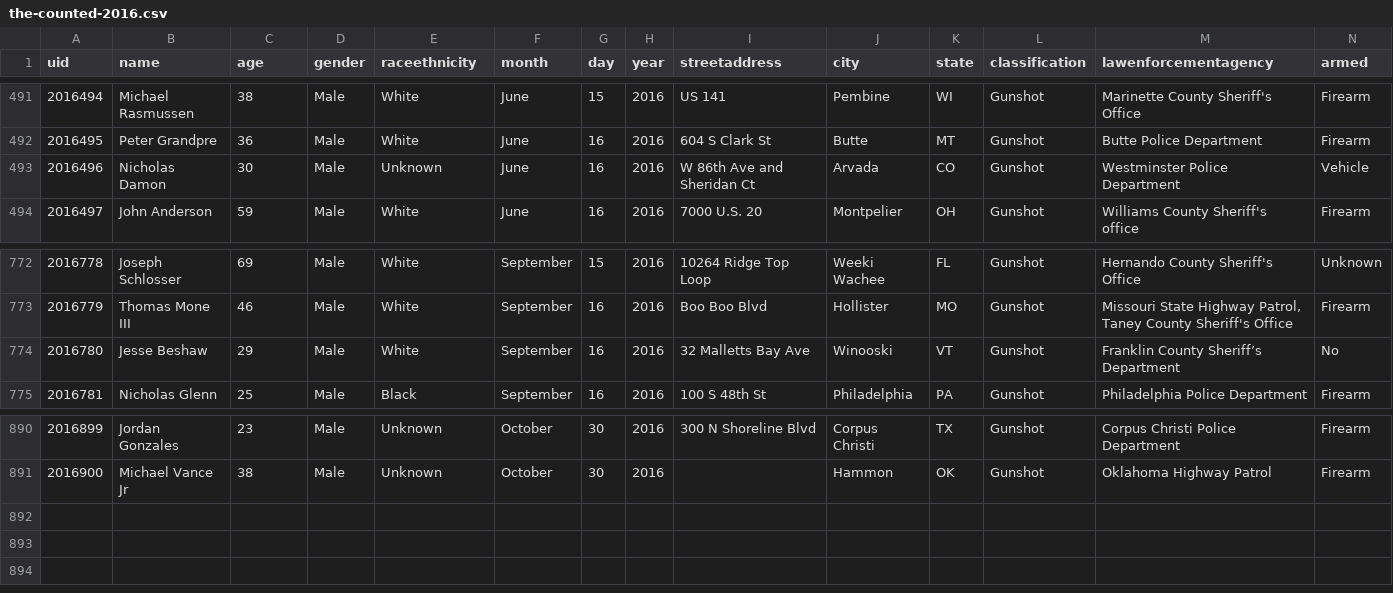
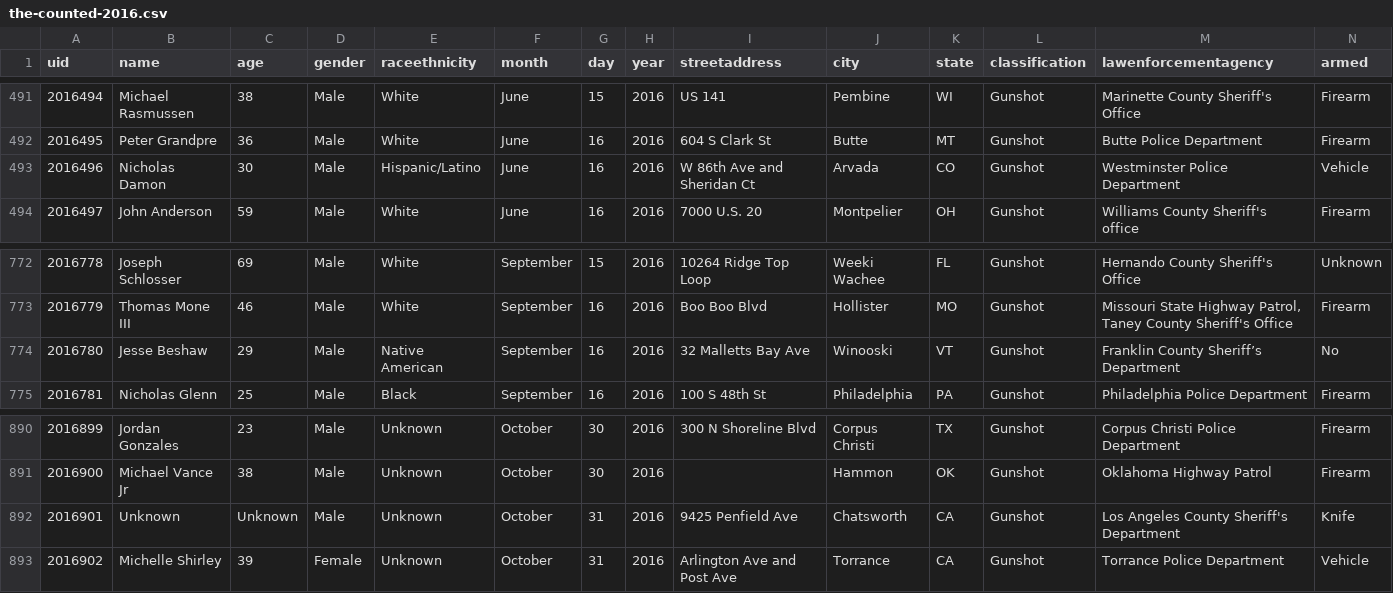
Before and after one commit to tigrevol8888/thecounted, a CSV file: data/the-counted-2016.csv, drawn as a sheet; only a part is shown, gaps mark what is left out.

Commit message:
Add Michelle Shirley and 1 other; update Nicholas Damon and 1 other

```diff
--- a/data/the-counted-2016.csv
+++ b/data/the-counted-2016.csv
@@ -492,3 +492,3 @@ uid,name,age,gender,raceethnicity,month,day,year,streetaddress,city,state,classi
 "2016495","Peter Grandpre","36","Male","White","June","16","2016","604 S Clark St","Butte","MT","Gunshot","Butte Police Department","Firearm"
-"2016496","Nicholas Damon","30","Male","Unknown","June","16","2016","W 86th Ave and Sheridan Ct","Arvada","CO","Gunshot","Westminster Police Department","Vehicle"
+"2016496","Nicholas Damon","30","Male","Hispanic/Latino","June","16","2016","W 86th Ave and Sheridan Ct","Arvada","CO","Gunshot","Westminster Police Department","Vehicle"
 "2016497","John Anderson","59","Male","White","June","16","2016","7000 U.S. 20","Montpelier","OH","Gunshot","Williams County Sheriff's office","Firearm"
@@ -773,3 +773,3 @@ uid,name,age,gender,raceethnicity,month,day,year,streetaddress,city,state,classi
 "2016779","Thomas Mone III","46","Male","White","September","16","2016","Boo Boo Blvd","Hollister","MO","Gunshot","Missouri State Highway Patrol, Taney County Sheriff's Office","Firearm"
-"2016780","Jesse Beshaw","29","Male","White","September","16","2016","32 Malletts Bay Ave","Winooski","VT","Gunshot","Franklin County Sheriff’s Department","No"
+"2016780","Jesse Beshaw","29","Male","Native American","September","16","2016","32 Malletts Bay Ave","Winooski","VT","Gunshot","Franklin County Sheriff’s Department","No"
 "2016781","Nicholas Glenn","25","Male","Black","September","16","2016","100 S 48th St","Philadelphia","PA","Gunshot","Philadelphia Police Department","Firearm"
@@ -891 +891,3 @@ uid,name,age,gender,raceethnicity,month,day,year,streetaddress,city,state,classi
 "2016900","Michael Vance Jr","38","Male","Unknown","October","30","2016","","Hammon","OK","Gunshot","Oklahoma Highway Patrol","Firearm"
+"2016901","Unknown","Unknown","Male","Unknown","October","31","2016","9425 Penfield Ave","Chatsworth","CA","Gunshot","Los Angeles County Sheriff's Department","Knife"
+"2016902","Michelle Shirley","39","Female","Unknown","October","31","2016","Arlington Ave and Post Ave","Torrance","CA","Gunshot","Torrance Police Department","Vehicle"
```
